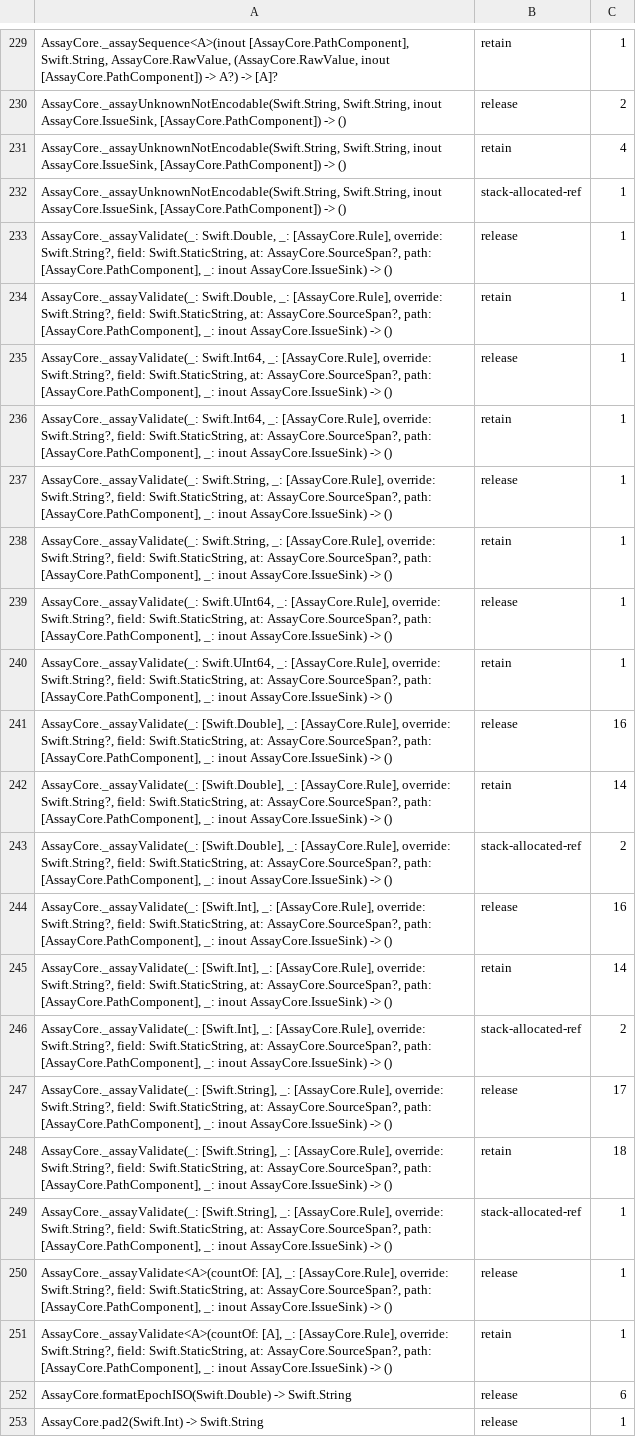
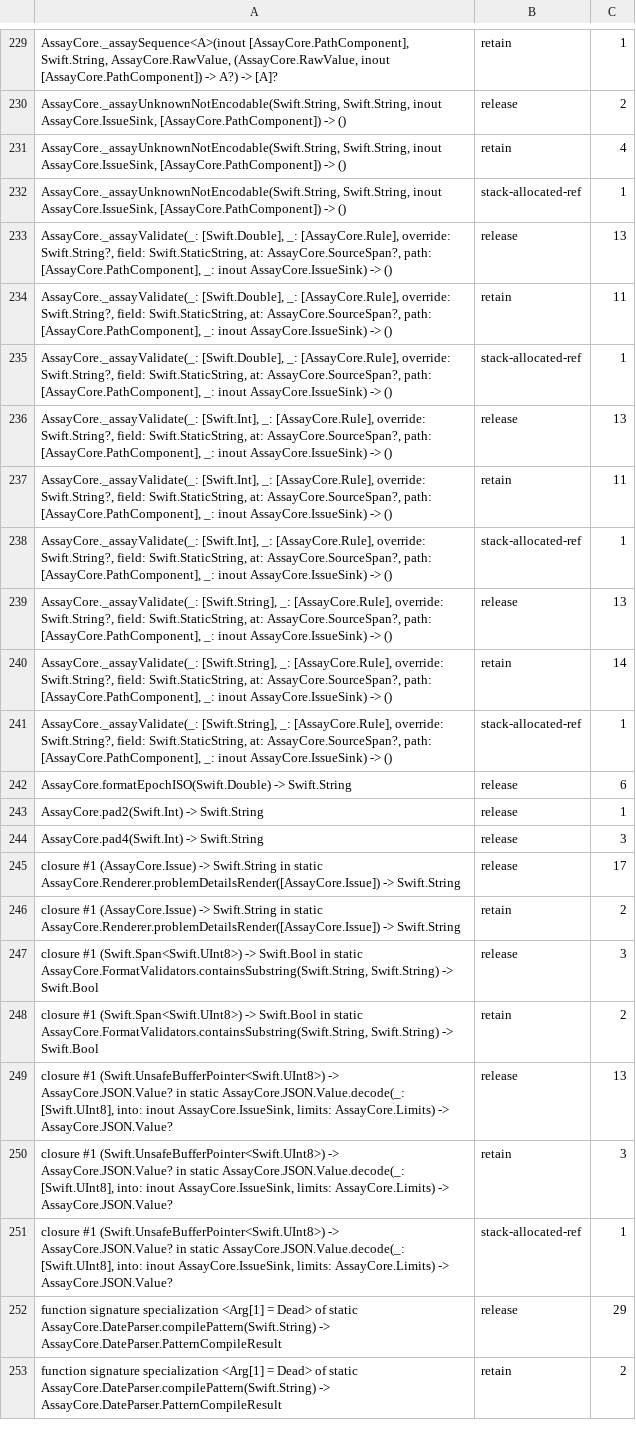
Before and after one commit to nerdmenot-swift/assay, a TSV file: Experiments/05-arc-audit/golden-linux/AssayCore.tsv, drawn as a sheet; only a part is shown, gaps mark what is left out; the shorter side is filled out with more unchanged rows; removed rows and columns are numbered as before the commit, all else as after; the diff covers the shown part only; the diff names each change by its address in the sheet, - before the commit and + after, or states it on an @@ line.

Commit message:
Rules: borrow each rule out of its array instead of copying it, -15% to -29%
Applying a rule copied it out of its static let array: 10,000 retain and
release pairs per base/validate call for a value the callee only reads.
The apply methods moved onto Rule.Storage and every loop goes through
_assayEachRule, which walks the buffer and calls through a guaranteed
unretained reference. That is sound because the rules live in a static let
that outlives the call.

base/validate retains 10,001 -> 1, releases 10,005 -> 5, instructions
-29.3%. Nothing rose, and the ARC audit lost two hot sites. The same pass
gave [Int] and [Double] the path and message hoisting [String] already
had. Ledger row 4, now closed.

```diff
--- a/Experiments/05-arc-audit/golden-linux/AssayCore.tsv
+++ b/Experiments/05-arc-audit/golden-linux/AssayCore.tsv
-row 233: AssayCore._assayValidate(_: Swift.Double, _: [AssayCore.Rule], override: Swift.String?, field: Swift.StaticString, at: AssayCore.SourceSpan?, path: [AssayCore.PathComponent], _: inout AssayCore.IssueSink) -> () | release | 1
-row 234: AssayCore._assayValidate(_: Swift.Double, _: [AssayCore.Rule], override: Swift.String?, field: Swift.StaticString, at: AssayCore.SourceSpan?, path: [AssayCore.PathComponent], _: inout AssayCore.IssueSink) -> () | retain | 1
-row 235: AssayCore._assayValidate(_: Swift.Int64, _: [AssayCore.Rule], override: Swift.String?, field: Swift.StaticString, at: AssayCore.SourceSpan?, path: [AssayCore.PathComponent], _: inout AssayCore.IssueSink) -> () | release | 1
-row 236: AssayCore._assayValidate(_: Swift.Int64, _: [AssayCore.Rule], override: Swift.String?, field: Swift.StaticString, at: AssayCore.SourceSpan?, path: [AssayCore.PathComponent], _: inout AssayCore.IssueSink) -> () | retain | 1
-row 237: AssayCore._assayValidate(_: Swift.String, _: [AssayCore.Rule], override: Swift.String?, field: Swift.StaticString, at: AssayCore.SourceSpan?, path: [AssayCore.PathComponent], _: inout AssayCore.IssueSink) -> () | release | 1
-row 238: AssayCore._assayValidate(_: Swift.String, _: [AssayCore.Rule], override: Swift.String?, field: Swift.StaticString, at: AssayCore.SourceSpan?, path: [AssayCore.PathComponent], _: inout AssayCore.IssueSink) -> () | retain | 1
-row 239: AssayCore._assayValidate(_: Swift.UInt64, _: [AssayCore.Rule], override: Swift.String?, field: Swift.StaticString, at: AssayCore.SourceSpan?, path: [AssayCore.PathComponent], _: inout AssayCore.IssueSink) -> () | release | 1
-row 240: AssayCore._assayValidate(_: Swift.UInt64, _: [AssayCore.Rule], override: Swift.String?, field: Swift.StaticString, at: AssayCore.SourceSpan?, path: [AssayCore.PathComponent], _: inout AssayCore.IssueSink) -> () | retain | 1
-C233: 16
+C233: 13
-C234: 14
+C234: 11
-C235: 2
+C235: 1
-C236: 16
+C236: 13
-C237: 14
+C237: 11
-C238: 2
+C238: 1
-C239: 17
+C239: 13
-C240: 18
+C240: 14
-row 250: AssayCore._assayValidate<A>(countOf: [A], _: [AssayCore.Rule], override: Swift.String?, field: Swift.StaticString, at: AssayCore.SourceSpan?, path: [AssayCore.PathComponent], _: inout AssayCore.IssueSink) -> () | release | 1
-row 251: AssayCore._assayValidate<A>(countOf: [A], _: [AssayCore.Rule], override: Swift.String?, field: Swift.StaticString, at: AssayCore.SourceSpan?, path: [AssayCore.PathComponent], _: inout AssayCore.IssueSink) -> () | retain | 1
```
Also changed, not shown: 23 edited cells elsewhere in this file, Experiments/05-arc-audit/golden-linux/Assay.tsv, Experiments/05-arc-audit/golden-linux/AssayMatrix.tsv, 3 other files.
